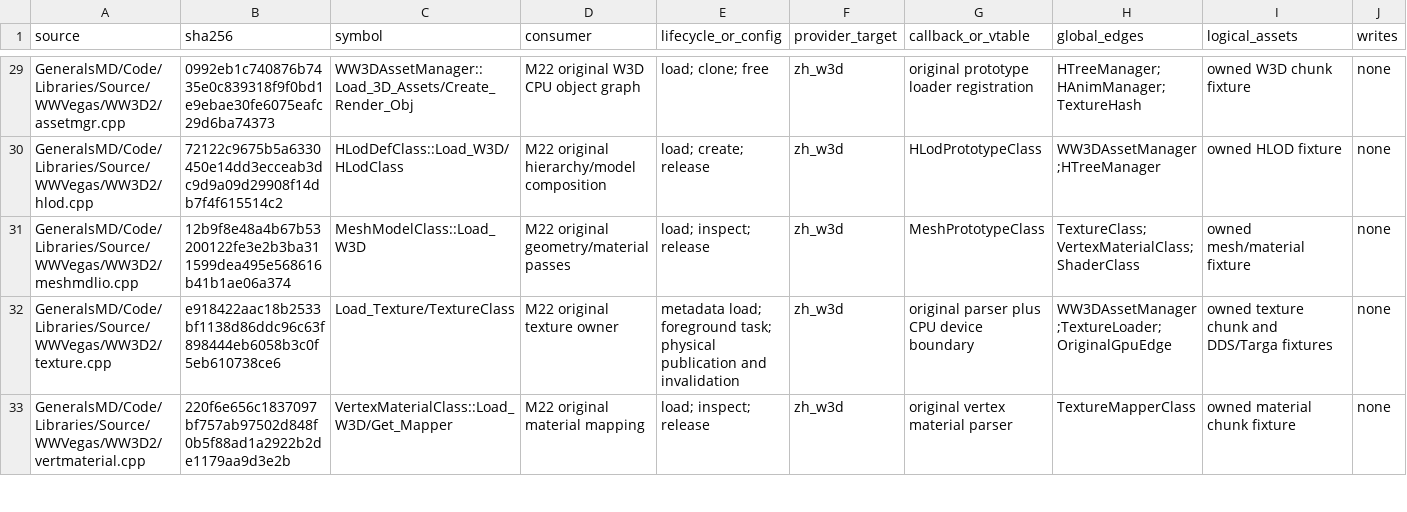
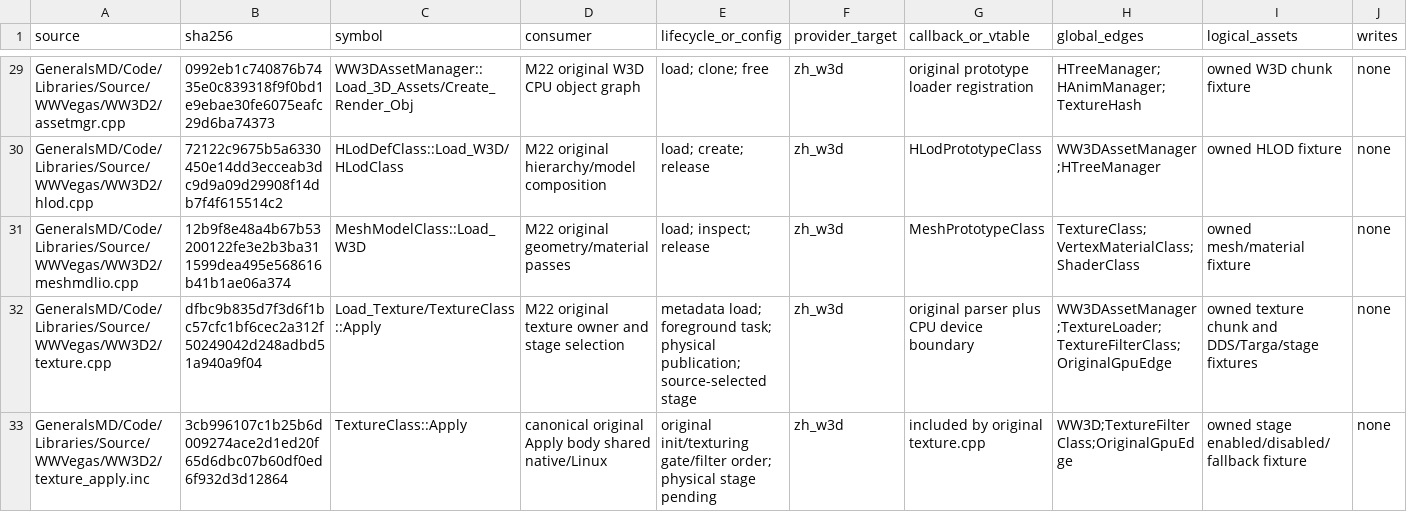
Before and after one commit to mrworf/CnC_Generals_Zero_Hour, a TSV file: docs/original-runtime-dependency-ledger.tsv, drawn as a sheet; only a part is shown, gaps mark what is left out; the shorter side is filled out with more unchanged rows; rows hold the shown columns only; the diff covers the shown part only; the diff names each change by its address in the sheet, - before the commit and + after, or states it on an @@ line.

Commit message:
delivery: M22 slice 05B2B2A preserve original texture stages

```diff
--- a/docs/original-runtime-dependency-ledger.tsv
+++ b/docs/original-runtime-dependency-ledger.tsv
-B32 (sha256): e918422aac18b2533bf1138d86ddc96c63f898444eb6058b3c0f5eb610738ce6
+B32 (sha256): dfbc9b835d7f3d6f1bc57cfc1bf6cec2a312f50249042d248adbd51a940a9f04
-C32 (symbol): Load_Texture/TextureClass
+C32 (symbol): Load_Texture/TextureClass::Apply
-D32 (consumer): M22 original texture owner
+D32 (consumer): M22 original texture owner and stage selection
-E32 (lifecycle_or_config): …task; physical publication and invalidation
+E32 (lifecycle_or_config): …task; physical publication; source-selected stage
-H32 (global_edges): WW3DAssetManager;TextureLoader;OriginalGpuEdge
+H32 (global_edges): WW3DAssetManager;TextureLoader;TextureFilterClass;OriginalGpuEdge
-I32 (logical_assets): owned texture chunk and DDS/Targa fixtures
+I32 (logical_assets): owned texture chunk and DDS/Targa/stage fixtures
+row 33: GeneralsMD/Code/Libraries/Source/WWVegas/WW3D2/texture_apply.inc | 3cb996107c1b25b6d009274ace2d1ed20f65d6dbc07b60df0ed6f932d3d12864 | TextureClass::Apply | canonical original Apply body shared native/Linux | original init/texturing gate/filter order; physical stage pending | zh_w3d | included by original texture.cpp | WW3D;TextureFilterClass;OriginalGpuEdge | owned stage enabled/disabled/fallback fixture | none
```
Also changed, not shown: 1 added row and 14 edited cells elsewhere in this file, 17 other files.
